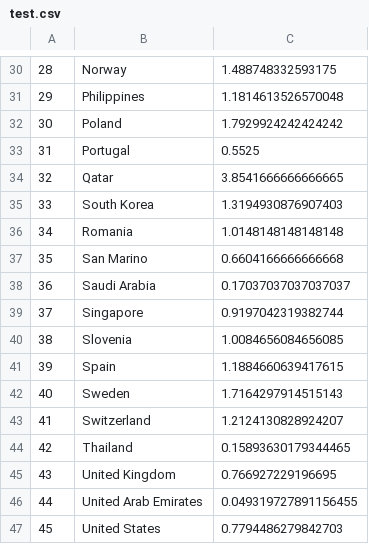
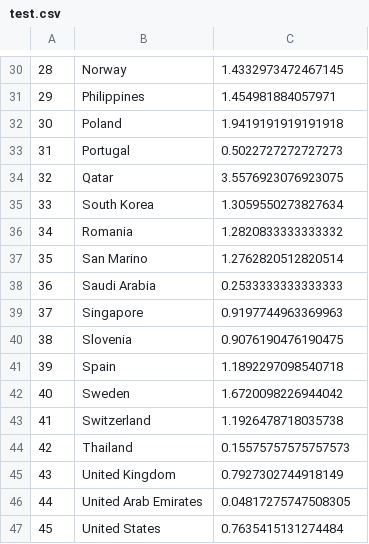
Before and after one commit to VincentFokker/Fruitpunch-AI-Covid-19, a CSV file: Impact on Health/test.csv, drawn as a sheet; only a part is shown, gaps mark what is left out; the diff covers the shown part only.

```diff
--- a/Impact on Health/test.csv
+++ b/Impact on Health/test.csv
@@ -30,18 +30,18 @@
-28,Norway,1.488748332593175
-29,Philippines,1.1814613526570048
-30,Poland,1.7929924242424242
-31,Portugal,0.5525
-32,Qatar,3.8541666666666665
-33,South Korea,1.3194930876907403
-34,Romania,1.0148148148148148
-35,San Marino,0.6604166666666668
-36,Saudi Arabia,0.17037037037037037
-37,Singapore,0.9197042319382744
-38,Slovenia,1.0084656084656085
-39,Spain,1.1884660639417615
-40,Sweden,1.7164297914515143
-41,Switzerland,1.2124130828924207
-42,Thailand,0.15893630179344465
-43,United Kingdom,0.766927229196695
-44,United Arab Emirates,0.049319727891156455
-45,United States,0.7794486279842703
+28,Norway,1.4332973472467145
+29,Philippines,1.454981884057971
+30,Poland,1.9419191919191918
+31,Portugal,0.5022727272727273
+32,Qatar,3.5576923076923075
+33,South Korea,1.3059550273827634
+34,Romania,1.2820833333333332
+35,San Marino,1.2762820512820514
+36,Saudi Arabia,0.2533333333333333
+37,Singapore,0.9197744963369963
+38,Slovenia,0.9076190476190475
+39,Spain,1.1892297098540718
+40,Sweden,1.6720098226944042
+41,Switzerland,1.1926478718035738
+42,Thailand,0.15575757575757573
+43,United Kingdom,0.7927302744918149
+44,United Arab Emirates,0.04817275747508305
+45,United States,0.7635415131274484
```
Also changed, not shown: 27 edited cells elsewhere in this file, 1 other file.
